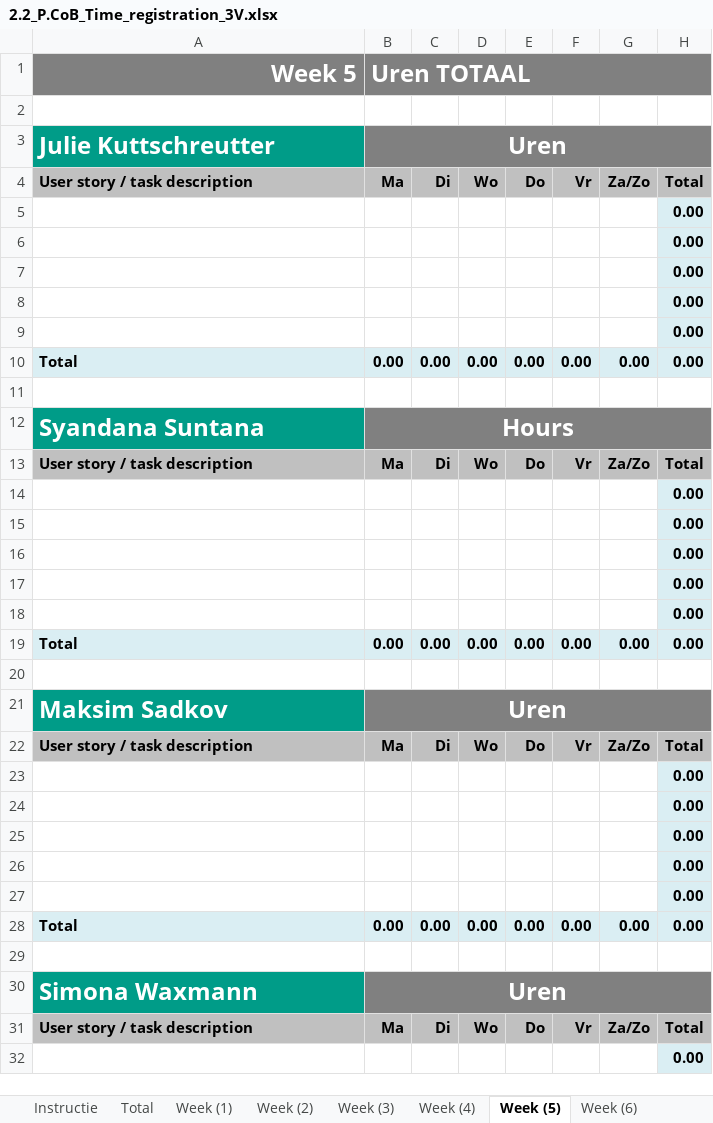
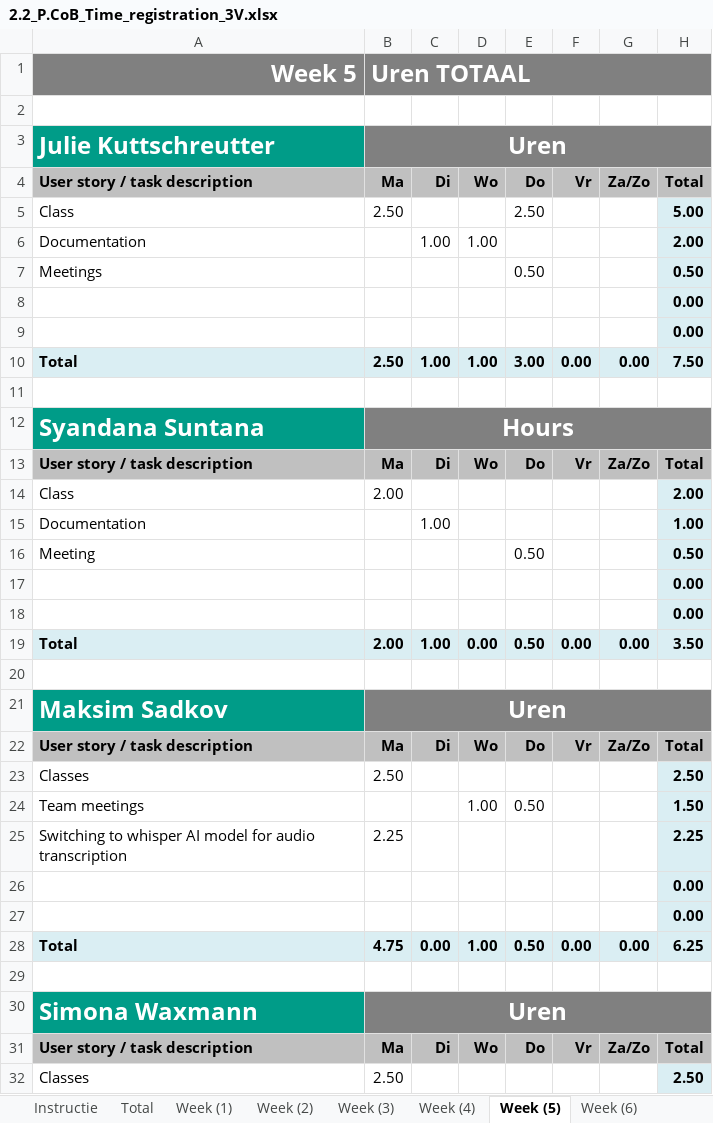
Before and after one commit to WhoReadThisWillDie/Feedback-App, an Excel workbook: 2.2_P.CoB_Time_registration_3V.xlsx, sheet Week (5), drawn as a sheet; only a part is shown; the shorter side is filled out with more unchanged rows; values as stored, in another font and other column widths than the file's, no borders; charts and pictures not drawn; removed rows and columns are numbered as before the commit, all else as after; the diff covers the shown part only; the diff names each change by its address in the sheet, - before the commit and + after, or states it on an @@ line.

Commit message:
documentation

```diff
--- a/2.2_P.CoB_Time_registration_3V.xlsx (sheet Week (5))
+++ b/2.2_P.CoB_Time_registration_3V.xlsx (sheet Week (5))
+row 5: Class | 2.50 |  |  | 2.50 |  |  | 5.00
+row 6: Documentation |  | 1.00 | 1.00 |  |  |  | 2.00
+row 7: Meetings |  |  |  | 0.50 |  |  | 0.50
-row 7:  |  |  |  |  |  |  | 0.00
-row 8:  |  |  |  |  |  |  | 0.00
-row 9:  |  |  |  |  |  |  | 0.00
-B10: 0.00
+B10: 2.50
-C10: 0.00
+C10: 1.00
-D10: 0.00
+D10: 1.00
-E10: 0.00
+E10: 3.00
-H10: 0.00
+H10: 7.50
+row 14: Class | 2.00 |  |  |  |  |  | 2.00
+row 15: Documentation |  | 1.00 |  |  |  |  | 1.00
+row 16: Meeting |  |  |  | 0.50 |  |  | 0.50
-row 16:  |  |  |  |  |  |  | 0.00
-row 17:  |  |  |  |  |  |  | 0.00
-row 18:  |  |  |  |  |  |  | 0.00
-B19: 0.00
+B19: 2.00
-C19: 0.00
+C19: 1.00
-E19: 0.00
+E19: 0.50
-H19: 0.00
+H19: 3.50
+row 23: Classes | 2.50 |  |  |  |  |  | 2.50
+row 24: Team meetings |  |  | 1.00 | 0.50 |  |  | 1.50
+row 25: Switching to whisper AI model for audio transcription | 2.25 |  |  |  |  |  | 2.25
-row 25:  |  |  |  |  |  |  | 0.00
-row 26:  |  |  |  |  |  |  | 0.00
-row 27:  |  |  |  |  |  |  | 0.00
-B28: 0.00
+B28: 4.75
-D28: 0.00
+D28: 1.00
-E28: 0.00
+E28: 0.50
-H28: 0.00
+H28: 6.25
+row 32: Classes | 2.50 |  |  |  |  |  | 2.50
```
Also changed, not shown: 9 added rows, 10 removed rows and 14 edited cells elsewhere in this sheet, sheet Week (4), sheet Week (6), sheet Total, sheet Week (3), sheet Week (7), sheet Week (1), 2 more sheets, formulas that keep their value, charts or pictures, 2 other files.
